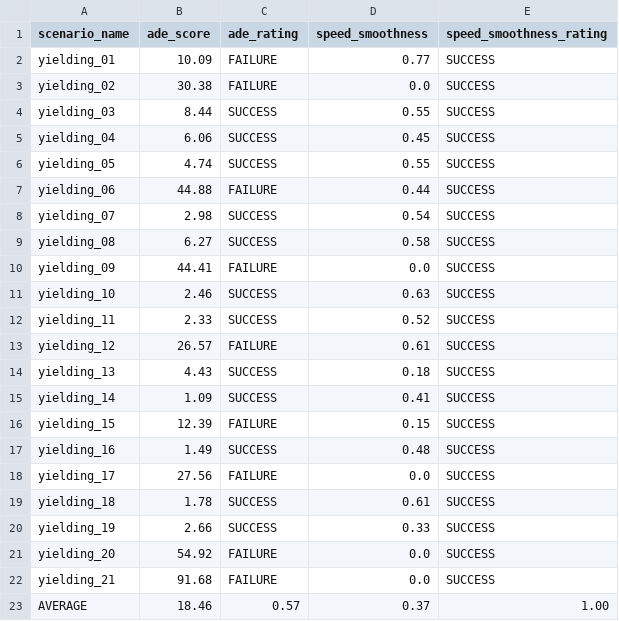
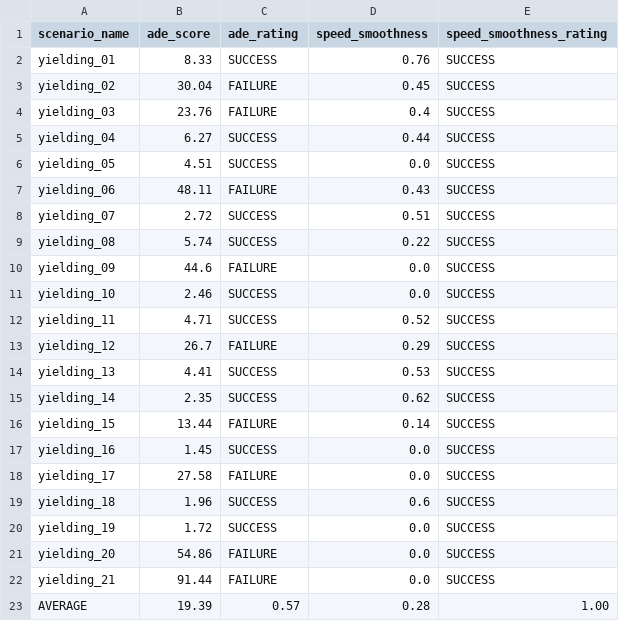
Before and after one commit to dmytrozabolotnii/autoware_mini, a CSV file: data/bag_scenarios/tartu_large/results/yielding_results.csv, drawn as a sheet.

Commit message:
#284 - ran all the yielding scenarios

```diff
--- a/data/bag_scenarios/tartu_large/results/yielding_results.csv
+++ b/data/bag_scenarios/tartu_large/results/yielding_results.csv
@@ -1,23 +1,23 @@
 scenario_name,ade_score,ade_rating,speed_smoothness,speed_smoothness_rating
-yielding_01,10.09,FAILURE,0.77,SUCCESS
-yielding_02,30.38,FAILURE,0.0,SUCCESS
-yielding_03,8.44,SUCCESS,0.55,SUCCESS
-yielding_04,6.06,SUCCESS,0.45,SUCCESS
-yielding_05,4.74,SUCCESS,0.55,SUCCESS
-yielding_06,44.88,FAILURE,0.44,SUCCESS
-yielding_07,2.98,SUCCESS,0.54,SUCCESS
-yielding_08,6.27,SUCCESS,0.58,SUCCESS
-yielding_09,44.41,FAILURE,0.0,SUCCESS
-yielding_10,2.46,SUCCESS,0.63,SUCCESS
-yielding_11,2.33,SUCCESS,0.52,SUCCESS
-yielding_12,26.57,FAILURE,0.61,SUCCESS
-yielding_13,4.43,SUCCESS,0.18,SUCCESS
-yielding_14,1.09,SUCCESS,0.41,SUCCESS
-yielding_15,12.39,FAILURE,0.15,SUCCESS
-yielding_16,1.49,SUCCESS,0.48,SUCCESS
-yielding_17,27.56,FAILURE,0.0,SUCCESS
-yielding_18,1.78,SUCCESS,0.61,SUCCESS
-yielding_19,2.66,SUCCESS,0.33,SUCCESS
-yielding_20,54.92,FAILURE,0.0,SUCCESS
-yielding_21,91.68,FAILURE,0.0,SUCCESS
-AVERAGE,18.46,0.57,0.37,1.00
+yielding_01,8.33,SUCCESS,0.76,SUCCESS
+yielding_02,30.04,FAILURE,0.45,SUCCESS
+yielding_03,23.76,FAILURE,0.4,SUCCESS
+yielding_04,6.27,SUCCESS,0.44,SUCCESS
+yielding_05,4.51,SUCCESS,0.0,SUCCESS
+yielding_06,48.11,FAILURE,0.43,SUCCESS
+yielding_07,2.72,SUCCESS,0.51,SUCCESS
+yielding_08,5.74,SUCCESS,0.22,SUCCESS
+yielding_09,44.6,FAILURE,0.0,SUCCESS
+yielding_10,2.46,SUCCESS,0.0,SUCCESS
+yielding_11,4.71,SUCCESS,0.52,SUCCESS
+yielding_12,26.7,FAILURE,0.29,SUCCESS
+yielding_13,4.41,SUCCESS,0.53,SUCCESS
+yielding_14,2.35,SUCCESS,0.62,SUCCESS
+yielding_15,13.44,FAILURE,0.14,SUCCESS
+yielding_16,1.45,SUCCESS,0.0,SUCCESS
+yielding_17,27.58,FAILURE,0.0,SUCCESS
+yielding_18,1.96,SUCCESS,0.6,SUCCESS
+yielding_19,1.72,SUCCESS,0.0,SUCCESS
+yielding_20,54.86,FAILURE,0.0,SUCCESS
+yielding_21,91.44,FAILURE,0.0,SUCCESS
+AVERAGE,19.39,0.57,0.28,1.00
```
Also changed, not shown: 21 other files.
